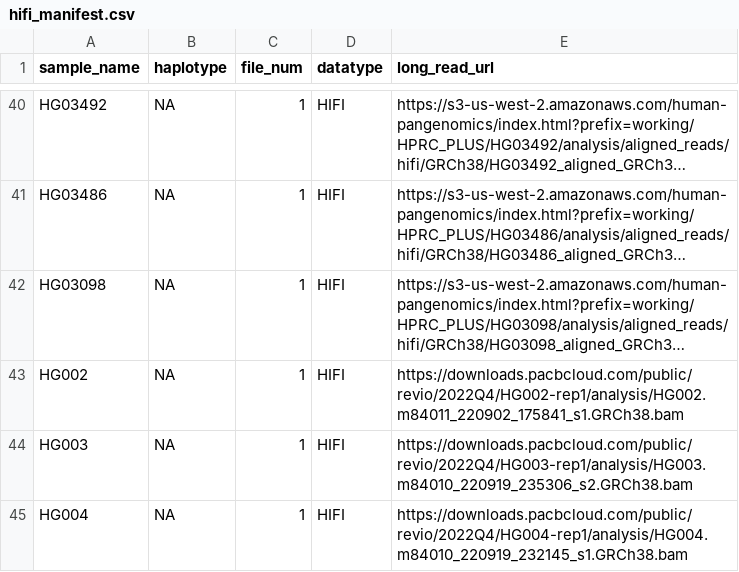
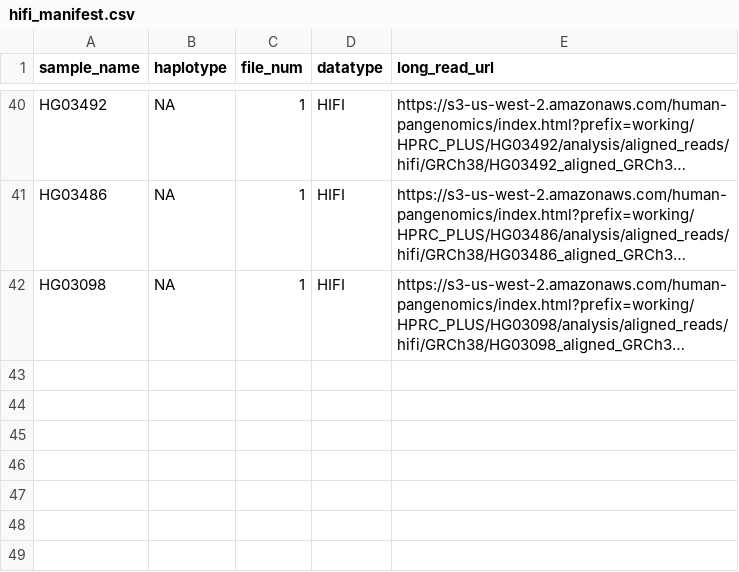
Before and after one commit to babessell1/STRipe, a CSV file: manifests/hifi_manifest.csv, drawn as a sheet; only a part is shown, gaps mark what is left out; long unchanged cells end in …; the diff names each change by its address in the sheet, - before the commit and + after, or states it on an @@ line.

```diff
--- a/manifests/hifi_manifest.csv
+++ b/manifests/hifi_manifest.csv
-row 43: HG002 | NA | 1 | HIFI | https://downloads.pacbcloud.com/public/revio/2022Q4/HG002-rep1/analysis/HG002.m84011_220902_175841_s1.GRCh38.bam
-row 44: HG003 | NA | 1 | HIFI | https://downloads.pacbcloud.com/public/revio/2022Q4/HG003-rep1/analysis/HG003.m84010_220919_235306_s2.GRCh38.bam
-row 45: HG004 | NA | 1 | HIFI | https://downloads.pacbcloud.com/public/revio/2022Q4/HG004-rep1/analysis/HG004.m84010_220919_232145_s1.GRCh38.bam
```
Also changed, not shown: manifests/illumina_manifest.csv, 4 other files.
